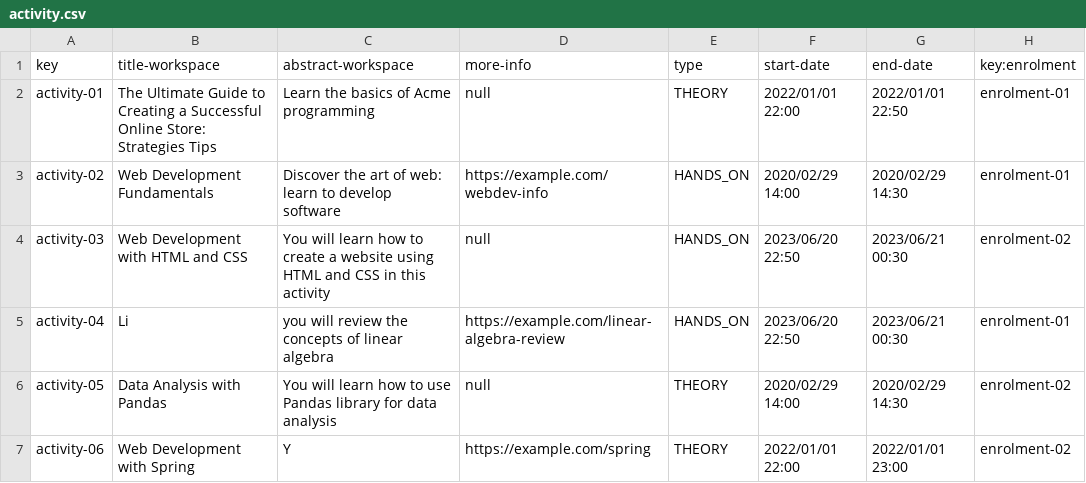
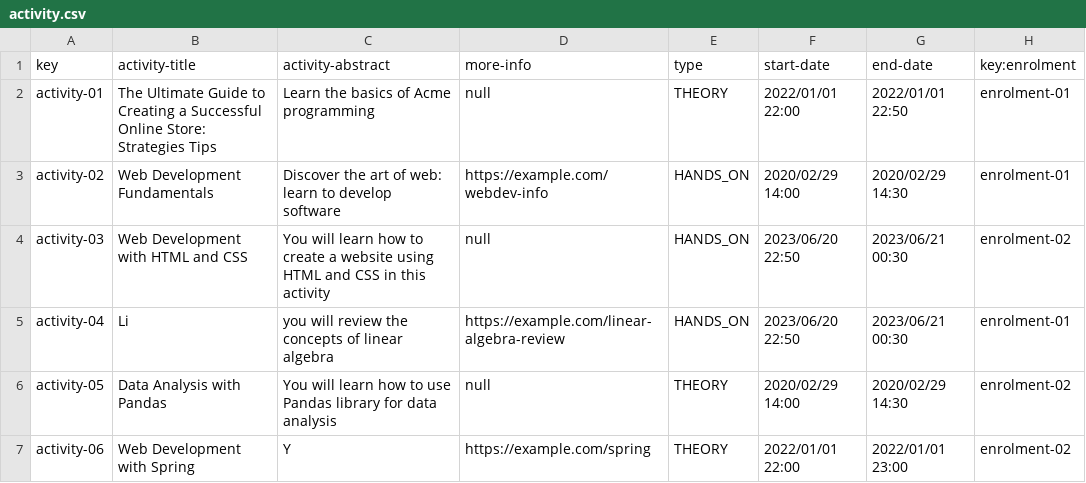
Before and after one commit to pgmarc/DP2-Project-C2.04.05, a CSV file: src/main/webapp/WEB-INF/resources/sample-data/activity.csv, drawn as a sheet.

```diff
--- a/src/main/webapp/WEB-INF/resources/sample-data/activity.csv
+++ b/src/main/webapp/WEB-INF/resources/sample-data/activity.csv
@@ -1,2 +1,2 @@
-key,title-workspace,abstract-workspace,more-info,type,start-date,end-date,key:enrolment
+key,activity-title,activity-abstract,more-info,type,start-date,end-date,key:enrolment
 activity-01,The Ultimate Guide to Creating a Successful Online Store: Strategies Tips,Learn the basics of Acme programming,null,THEORY,2022/01/01 22:00,2022/01/01 22:50,enrolment-01
```
Also changed, not shown: 16 other files.
